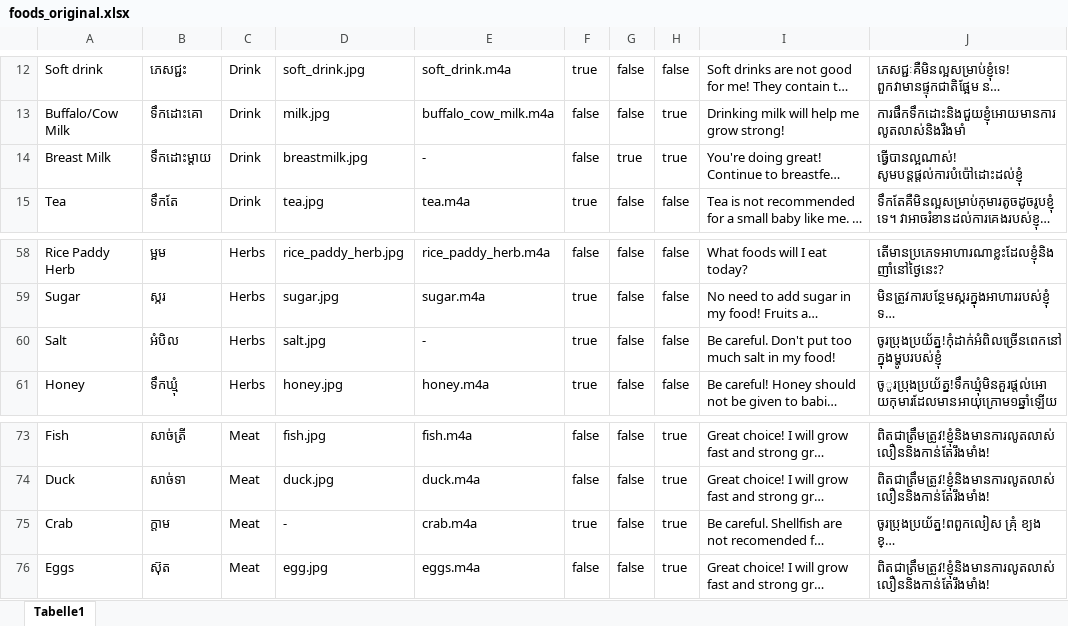
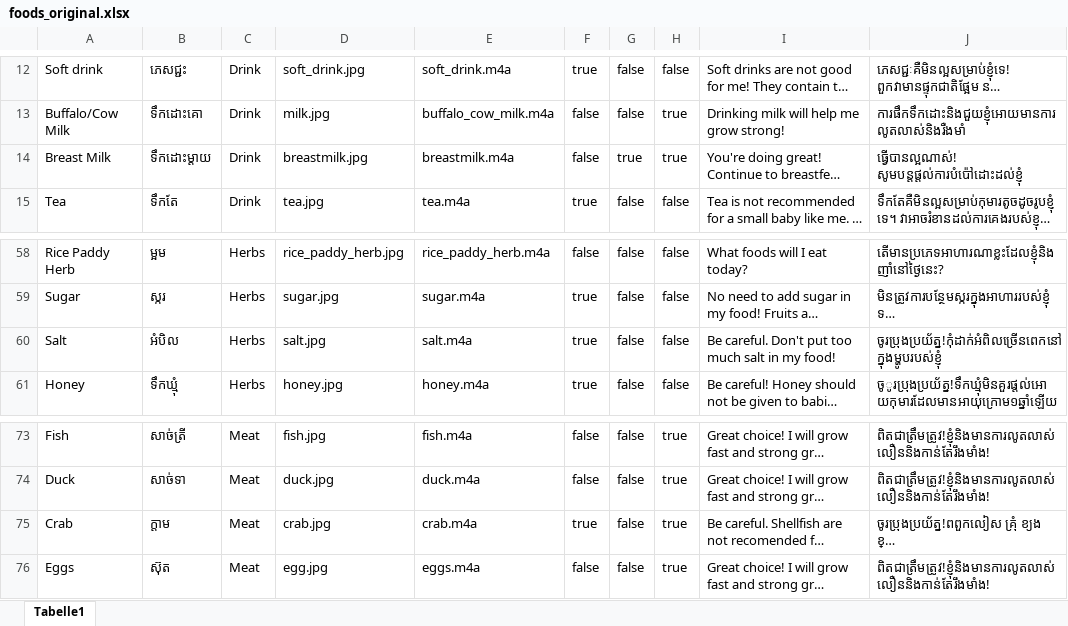
Before and after one commit to seherm/HappyBaby, an Excel workbook: app/src/main/assets/foodList/foods_original.xlsx, sheet Tabelle1, drawn as a sheet; only a part is shown, gaps mark what is left out; long unchanged cells end in …; values as stored, in another font and other column widths than the file's, no borders; table styles not drawn; the diff names each change by its address in the sheet, - before the commit and + after, or states it on an @@ line.

```diff
--- a/app/src/main/assets/foodList/foods_original.xlsx (sheet Tabelle1)
+++ b/app/src/main/assets/foodList/foods_original.xlsx (sheet Tabelle1)
-E14: -
+E14: breastmilk.m4a
-E60: -
+E60: salt.m4a
-D75: -
+D75: crab.jpg
```
Also changed, not shown: 6 other files.
